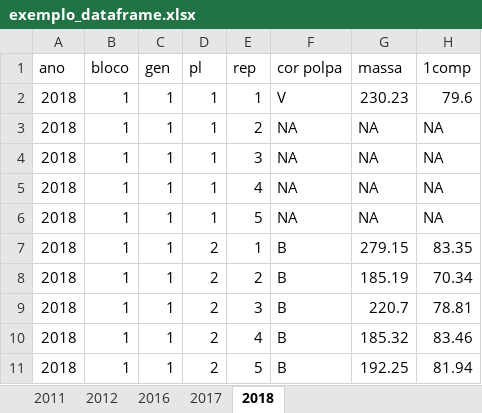
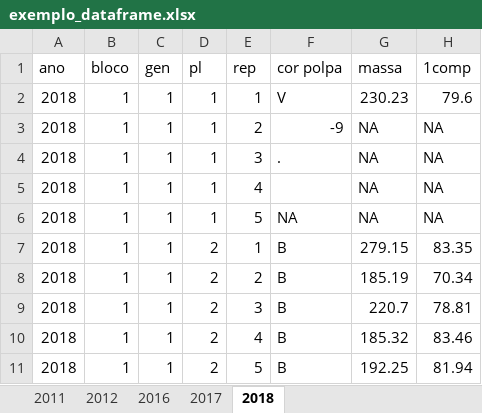
Before and after one commit to CAIOAGRO0/data-science-for-babies, an Excel workbook: exemplo_dataframe.xlsx, sheet 2018, drawn as a sheet; only a part is shown; values as stored, in another font and other column widths than the file's, no borders; the diff names each change by its address in the sheet, - before the commit and + after, or states it on an @@ line.

Commit message:
adicionado exemplo de NA -9 e . nos dados

```diff
--- a/exemplo_dataframe.xlsx (sheet 2018)
+++ b/exemplo_dataframe.xlsx (sheet 2018)
-F3 (cor polpa): NA
+F3 (cor polpa): -9
-F4 (cor polpa): NA
+F4 (cor polpa): .
-F5 (cor polpa): NA
+F5 (cor polpa): (empty)
```
